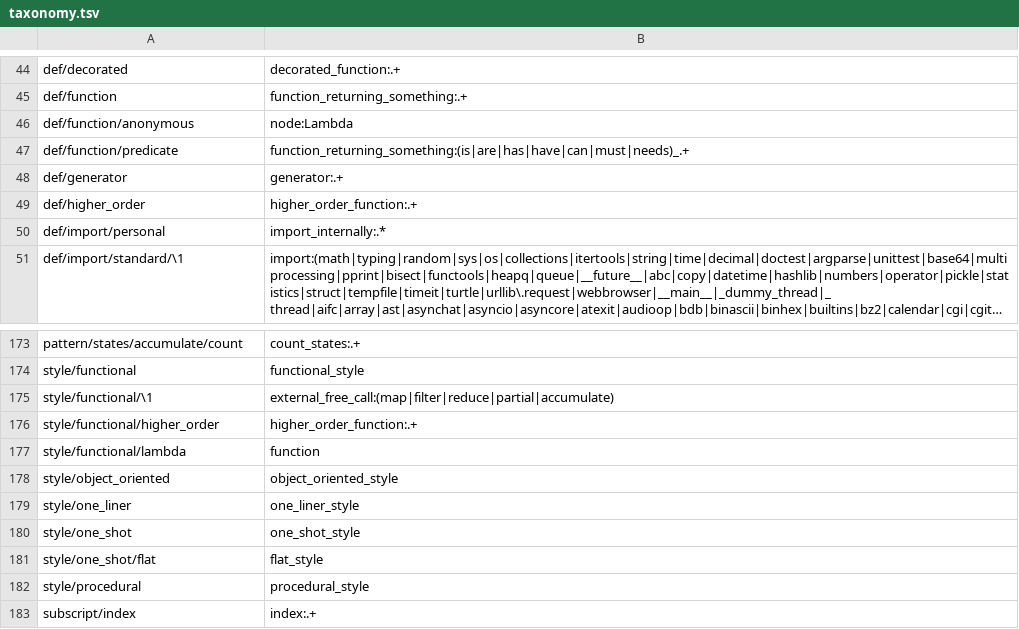
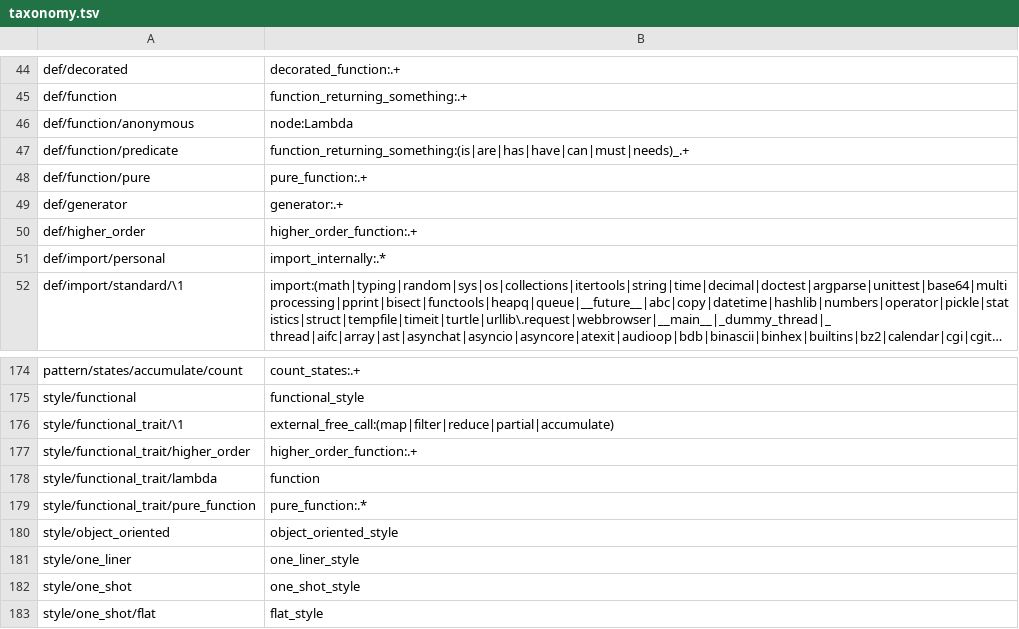
Before and after one commit to laowantong/paroxython, a TSV file: paroxython/resources/taxonomy.tsv, drawn as a sheet; only a part is shown, gaps mark what is left out; the shorter side is filled out with more unchanged rows; long unchanged cells end in ….

Commit message:
add features `pure_function` and `impure_subroutine`

```diff
--- a/paroxython/resources/taxonomy.tsv
+++ b/paroxython/resources/taxonomy.tsv
@@ -47,2 +47,3 @@ def/function/anonymous	node:Lambda
 def/function/predicate	function_returning_something:(is|are|has|have|can|must|needs)_.+
+def/function/pure	pure_function:.+
 def/generator	generator:.+
@@ -174,5 +175,6 @@ pattern/states/accumulate/count	count_states:.+
 style/functional	functional_style
-style/functional/\1	external_free_call:(map|filter|reduce|partial|accumulate)
-style/functional/higher_order	higher_order_function:.+
-style/functional/lambda	function
+style/functional_trait/\1	external_free_call:(map|filter|reduce|partial|accumulate)
+style/functional_trait/higher_order	higher_order_function:.+
+style/functional_trait/lambda	function
+style/functional_trait/pure_function	pure_function:.*
 style/object_oriented	object_oriented_style
```
Also changed, not shown: 19 other files.
